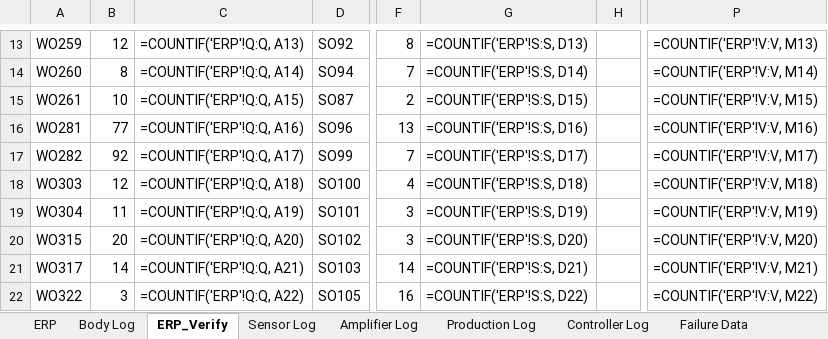
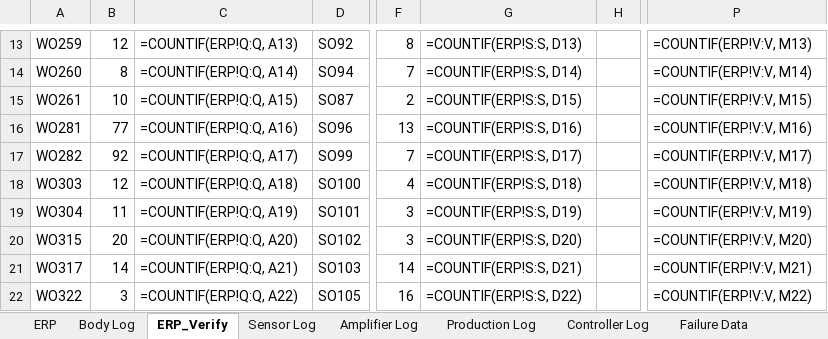
Before and after one commit to pm-cjupp/SNT_Utility, an Excel workbook: ProductionScreenshot.xlsx, sheet ERP_Verify, drawn as a sheet; only a part is shown, gaps mark what is left out; values as stored, in another font and other column widths than the file's, no borders; formulas without a stored value are shown as written; conditional formats not drawn; the diff covers the shown part only; the diff names each change by its address in the sheet, - before the commit and + after, or states it on an @@ line.

```diff
--- a/ProductionScreenshot.xlsx (sheet ERP_Verify)
+++ b/ProductionScreenshot.xlsx (sheet ERP_Verify)
-C13: =COUNTIF('ERP'!Q:Q, A13)
+C13: =COUNTIF(ERP!Q:Q, A13)
-G13: =COUNTIF('ERP'!S:S, D13)
+G13: =COUNTIF(ERP!S:S, D13)
-P13: =COUNTIF('ERP'!V:V, M13)
+P13: =COUNTIF(ERP!V:V, M13)
-C14: =COUNTIF('ERP'!Q:Q, A14)
+C14: =COUNTIF(ERP!Q:Q, A14)
-G14: =COUNTIF('ERP'!S:S, D14)
+G14: =COUNTIF(ERP!S:S, D14)
-P14: =COUNTIF('ERP'!V:V, M14)
+P14: =COUNTIF(ERP!V:V, M14)
-C15: =COUNTIF('ERP'!Q:Q, A15)
+C15: =COUNTIF(ERP!Q:Q, A15)
-G15: =COUNTIF('ERP'!S:S, D15)
+G15: =COUNTIF(ERP!S:S, D15)
-P15: =COUNTIF('ERP'!V:V, M15)
+P15: =COUNTIF(ERP!V:V, M15)
-C16: =COUNTIF('ERP'!Q:Q, A16)
+C16: =COUNTIF(ERP!Q:Q, A16)
-G16: =COUNTIF('ERP'!S:S, D16)
+G16: =COUNTIF(ERP!S:S, D16)
-P16: =COUNTIF('ERP'!V:V, M16)
+P16: =COUNTIF(ERP!V:V, M16)
-C17: =COUNTIF('ERP'!Q:Q, A17)
+C17: =COUNTIF(ERP!Q:Q, A17)
-G17: =COUNTIF('ERP'!S:S, D17)
+G17: =COUNTIF(ERP!S:S, D17)
-P17: =COUNTIF('ERP'!V:V, M17)
+P17: =COUNTIF(ERP!V:V, M17)
-C18: =COUNTIF('ERP'!Q:Q, A18)
+C18: =COUNTIF(ERP!Q:Q, A18)
-G18: =COUNTIF('ERP'!S:S, D18)
+G18: =COUNTIF(ERP!S:S, D18)
-P18: =COUNTIF('ERP'!V:V, M18)
+P18: =COUNTIF(ERP!V:V, M18)
-C19: =COUNTIF('ERP'!Q:Q, A19)
+C19: =COUNTIF(ERP!Q:Q, A19)
-G19: =COUNTIF('ERP'!S:S, D19)
+G19: =COUNTIF(ERP!S:S, D19)
-P19: =COUNTIF('ERP'!V:V, M19)
+P19: =COUNTIF(ERP!V:V, M19)
-C20: =COUNTIF('ERP'!Q:Q, A20)
+C20: =COUNTIF(ERP!Q:Q, A20)
-G20: =COUNTIF('ERP'!S:S, D20)
+G20: =COUNTIF(ERP!S:S, D20)
-P20: =COUNTIF('ERP'!V:V, M20)
+P20: =COUNTIF(ERP!V:V, M20)
-C21: =COUNTIF('ERP'!Q:Q, A21)
+C21: =COUNTIF(ERP!Q:Q, A21)
-G21: =COUNTIF('ERP'!S:S, D21)
+G21: =COUNTIF(ERP!S:S, D21)
-P21: =COUNTIF('ERP'!V:V, M21)
+P21: =COUNTIF(ERP!V:V, M21)
-C22: =COUNTIF('ERP'!Q:Q, A22)
+C22: =COUNTIF(ERP!Q:Q, A22)
-G22: =COUNTIF('ERP'!S:S, D22)
+G22: =COUNTIF(ERP!S:S, D22)
-P22: =COUNTIF('ERP'!V:V, M22)
+P22: =COUNTIF(ERP!V:V, M22)
```
Also changed, not shown: 194 edited cells elsewhere in this sheet, sheet Production Log, sheet Part Inventory Tracking, sheet SheetX, hidden cells, 2 other files.
